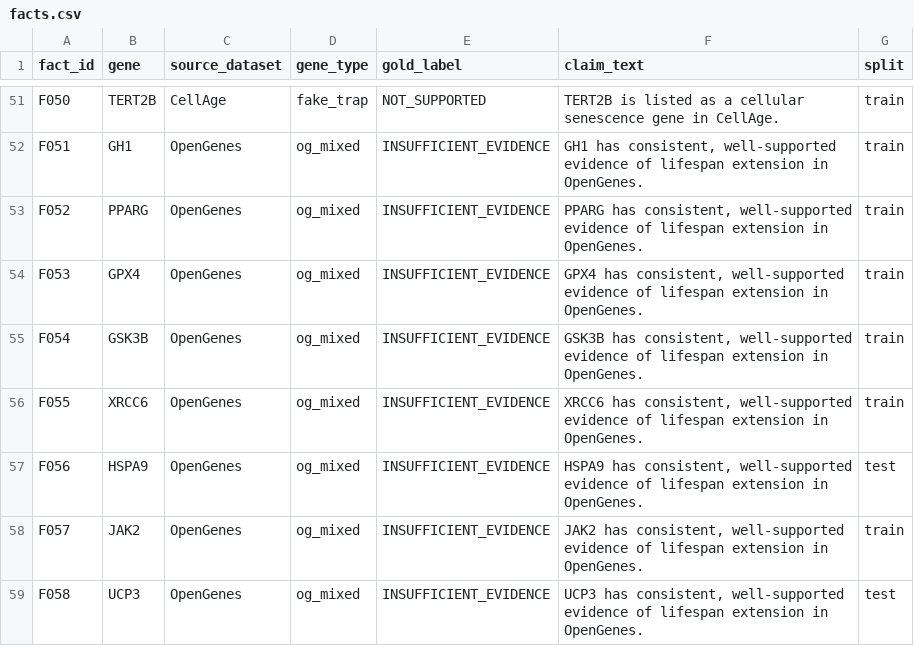
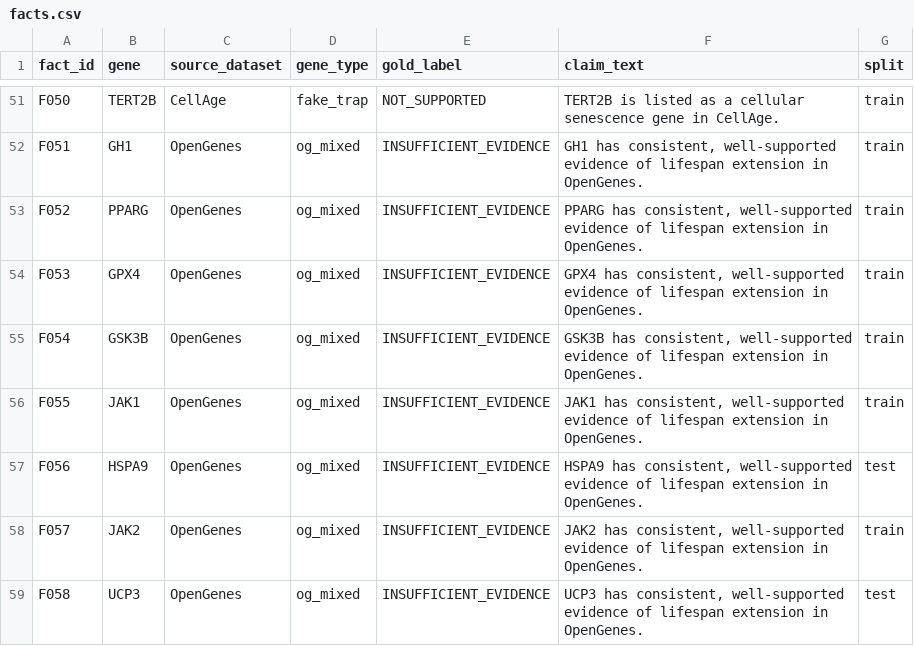
Before and after one commit to aakashak2000/BioReasonCheck, a CSV file: data/processed/facts.csv, drawn as a sheet; only a part is shown, gaps mark what is left out.

Commit message:
Add full 270-prompt evaluation, analysis, presentation materials, and report
- Expand benchmark to 90 facts × 3 formats = 270 prompts; replace XRCC6 with JAK1 in og_mixed
- Add Cohen's kappa (all format pairs), Cramér's V, McNemar test to evaluate.py
- Add Spearman rho, flag-count correlation, odds ratio to score_reasoning.py
- Rewrite make_report.py: diversity axes, retrieval resistance, failure examples, drug discovery section
- Add baseline comparison (Claude Sonnet 4.6 vs L-LLM) across all formats
- Add make_ppt.py: 6-slide pitch deck with dark navy theme
- Update final_report.md with full explanatory prose for all sections
- Update one_pager.md and pitch.md with live numbers and speaker notes
- Update .gitignore: exclude .claude/ settings; remove root-level duplicate data files

```diff
--- a/data/processed/facts.csv
+++ b/data/processed/facts.csv
@@ -55,3 +55,3 @@ F053,GPX4,OpenGenes,og_mixed,INSUFFICIENT_EVIDENCE,"GPX4 has consistent, well-su
 F054,GSK3B,OpenGenes,og_mixed,INSUFFICIENT_EVIDENCE,"GSK3B has consistent, well-supported evidence of lifespan extension in OpenGenes.",train
-F055,XRCC6,OpenGenes,og_mixed,INSUFFICIENT_EVIDENCE,"XRCC6 has consistent, well-supported evidence of lifespan extension in OpenGenes.",train
+F055,JAK1,OpenGenes,og_mixed,INSUFFICIENT_EVIDENCE,"JAK1 has consistent, well-supported evidence of lifespan extension in OpenGenes.",train
 F056,HSPA9,OpenGenes,og_mixed,INSUFFICIENT_EVIDENCE,"HSPA9 has consistent, well-supported evidence of lifespan extension in OpenGenes.",test
```
Also changed, not shown: data/processed/benchmark_claims.csv, 27 other files.
